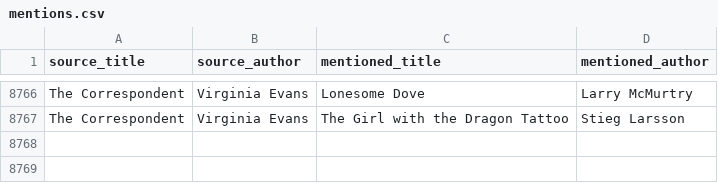
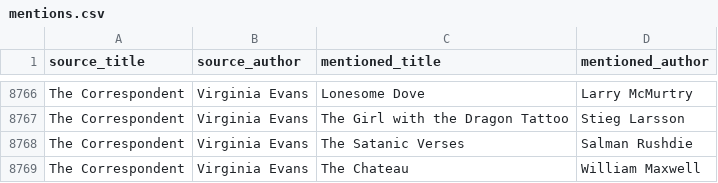
Before and after one commit to SaturdaysinthePark/book-browser, a CSV file: data/mentions.csv, drawn as a sheet; only a part is shown, gaps mark what is left out; the diff names each change by its address in the sheet, - before the commit and + after, or states it on an @@ line.

```diff
--- a/data/mentions.csv
+++ b/data/mentions.csv
+row 8768: The Correspondent | Virginia Evans | The Satanic Verses | Salman Rushdie
+row 8769: The Correspondent | Virginia Evans | The Chateau | William Maxwell
```
Also changed, not shown: data/books.csv, 8 other files.
